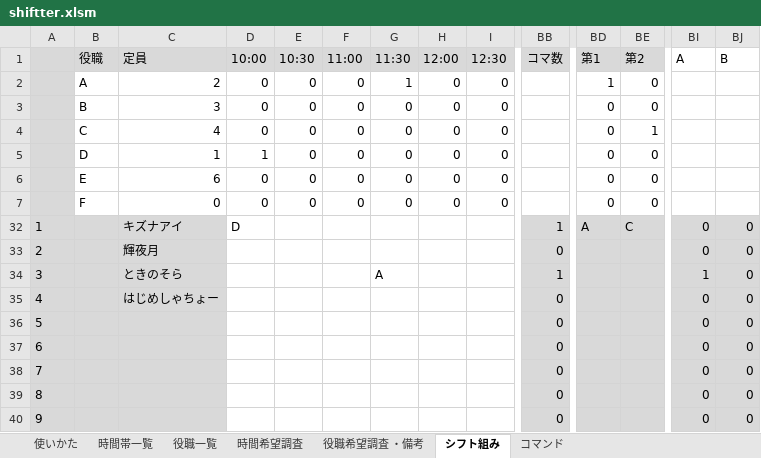
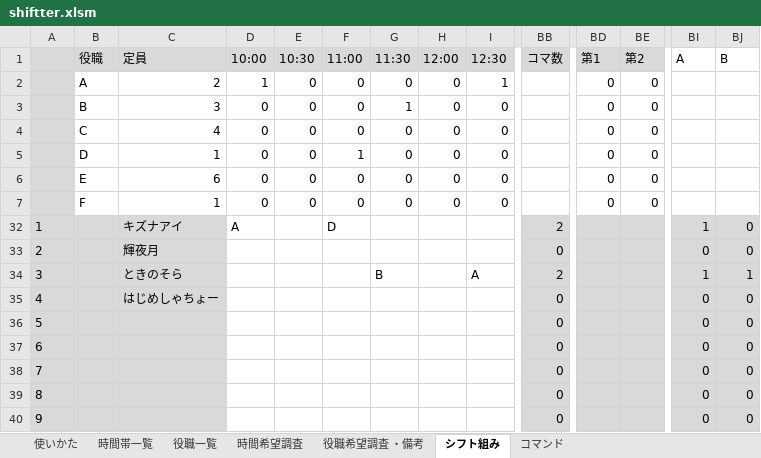
Before and after one commit to ebiyu/shiftter, an Excel workbook: shiftter.xlsm, sheet シフト組み, drawn as a sheet; only a part is shown, gaps mark what is left out; values as stored, in another font and other column widths than the file's, no borders; conditional formats not drawn; the diff names each change by its address in the sheet, - before the commit and + after, or states it on an @@ line.

Commit message:
ver.3.0.0
逆引きを作成できるようになった。

```diff
--- a/shiftter.xlsm (sheet シフト組み)
+++ b/shiftter.xlsm (sheet シフト組み)
-D2 (10:00): 0
+D2 (10:00): 1
-G2 (11:30): 1
+G2 (11:30): 0
-I2 (12:30): 0
+I2 (12:30): 1
-BD2 (第1): 1
+BD2 (第1): 0
-G3 (11:30): 0
+G3 (11:30): 1
-BE4 (第2): 1
+BE4 (第2): 0
-D5 (10:00): 1
+D5 (10:00): 0
-F5 (11:00): 0
+F5 (11:00): 1
-C7 (定員): 0
+C7 (定員): 1
-D32 (10:00): D
+D32 (10:00): A
-F32 (11:00): (empty)
+F32 (11:00): D
-BB32 (コマ数): 1
+BB32 (コマ数): 2
-BD32 (第1): A
+BD32 (第1): (empty)
-BE32 (第2): C
+BE32 (第2): (empty)
-BI32 (A): 0
+BI32 (A): 1
-G34 (11:30): A
+G34 (11:30): B
-I34 (12:30): (empty)
+I34 (12:30): A
-BB34 (コマ数): 1
+BB34 (コマ数): 2
-BJ34 (B): 0
+BJ34 (B): 1
```
Also changed, not shown: sheet 役職一覧, sheet 役職希望調査 ・備考, hidden cells.
